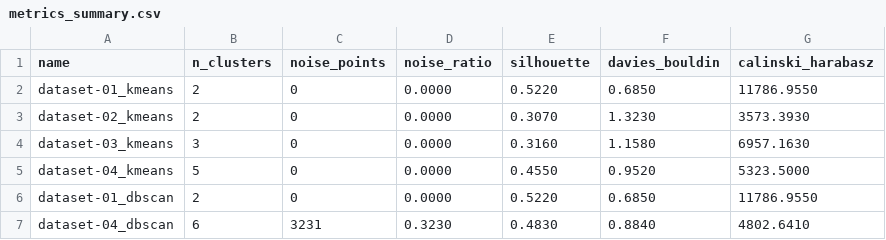
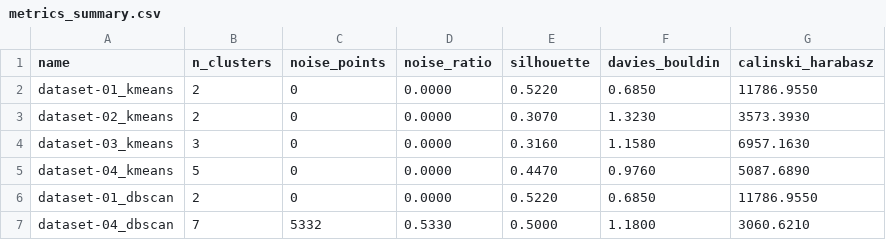
Before and after one commit to iankharmats/MireaAIE, a CSV file: homeworks/HW07/artifacts/metrics_summary.csv, drawn as a sheet.

```diff
--- a/homeworks/HW07/artifacts/metrics_summary.csv
+++ b/homeworks/HW07/artifacts/metrics_summary.csv
@@ -4,4 +4,4 @@ dataset-02_kmeans,2,0,0.0000,0.3070,1.3230,3573.3930
 dataset-03_kmeans,3,0,0.0000,0.3160,1.1580,6957.1630
-dataset-04_kmeans,5,0,0.0000,0.4550,0.9520,5323.5000
+dataset-04_kmeans,5,0,0.0000,0.4470,0.9760,5087.6890
 dataset-01_dbscan,2,0,0.0000,0.5220,0.6850,11786.9550
-dataset-04_dbscan,6,3231,0.3230,0.4830,0.8840,4802.6410
+dataset-04_dbscan,7,5332,0.5330,0.5000,1.1800,3060.6210
```
Also changed, not shown: 6 other files.
